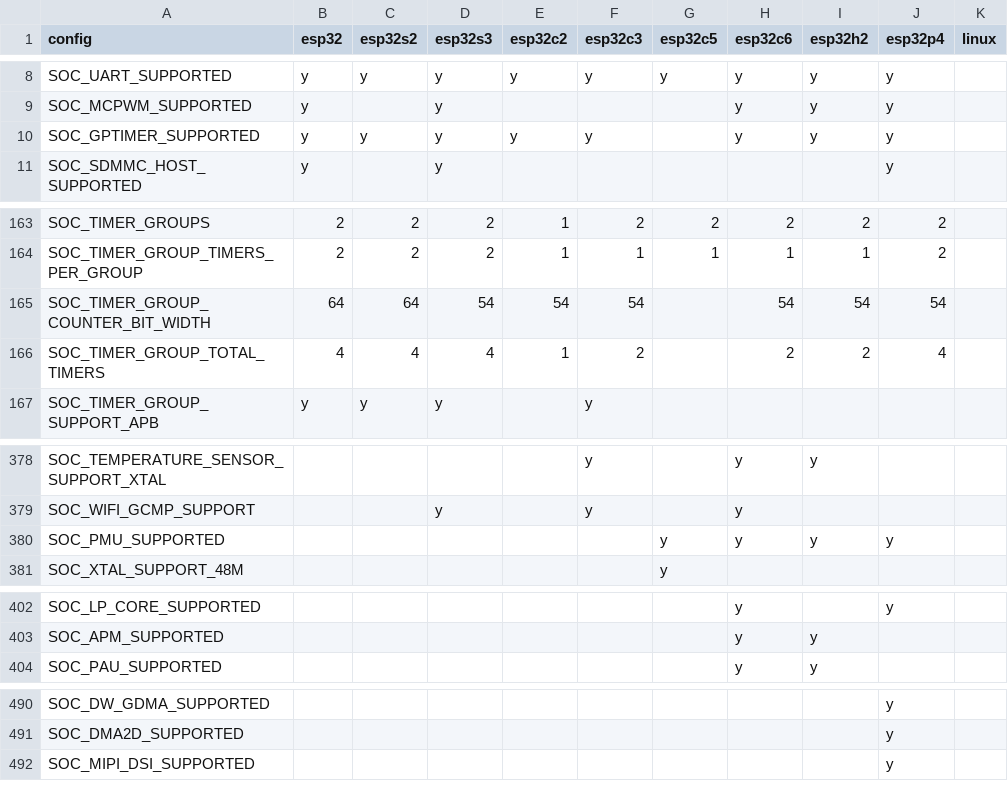
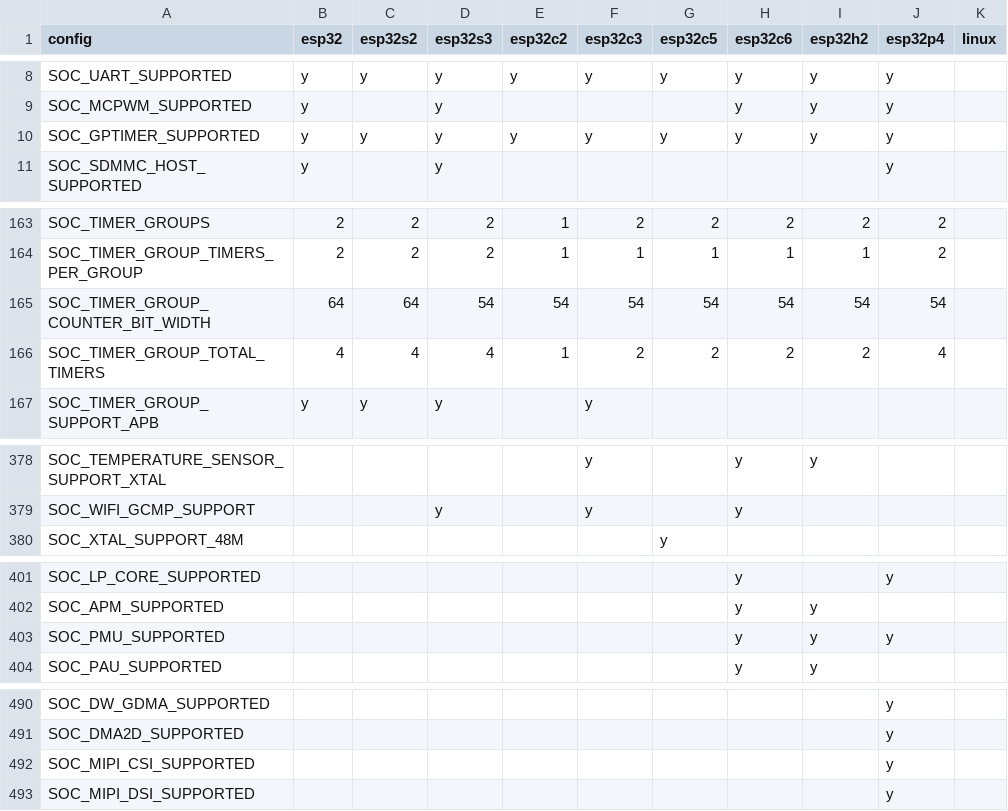
Before and after one commit to tanakamasayuki/ESP-IDF-SoC-Check, a CSV file: soc.csv, drawn as a sheet; only a part is shown, gaps mark what is left out; the diff covers the shown part only.

```diff
--- a/soc.csv
+++ b/soc.csv
@@ -9,3 +9,3 @@ SOC_UART_SUPPORTED	y	y	y	y	y	y	y	y	y
 SOC_MCPWM_SUPPORTED	y		y				y	y	y		
-SOC_GPTIMER_SUPPORTED	y	y	y	y	y		y	y	y		
+SOC_GPTIMER_SUPPORTED	y	y	y	y	y	y	y	y	y		
 SOC_SDMMC_HOST_SUPPORTED	y		y						y		
@@ -164,4 +164,4 @@ SOC_TIMER_GROUPS	2	2	2	1	2	2	2	2	2
 SOC_TIMER_GROUP_TIMERS_PER_GROUP	2	2	2	1	1	1	1	1	2		
-SOC_TIMER_GROUP_COUNTER_BIT_WIDTH	64	64	54	54	54		54	54	54		
-SOC_TIMER_GROUP_TOTAL_TIMERS	4	4	4	1	2		2	2	4		
+SOC_TIMER_GROUP_COUNTER_BIT_WIDTH	64	64	54	54	54	54	54	54	54		
+SOC_TIMER_GROUP_TOTAL_TIMERS	4	4	4	1	2	2	2	2	4		
 SOC_TIMER_GROUP_SUPPORT_APB	y	y	y		y						
@@ -379,3 +379,2 @@ SOC_TEMPERATURE_SENSOR_SUPPORT_XTAL					y		y	y
 SOC_WIFI_GCMP_SUPPORT			y		y		y				
-SOC_PMU_SUPPORTED						y	y	y	y		
 SOC_XTAL_SUPPORT_48M						y					
@@ -403,2 +402,3 @@ SOC_LP_CORE_SUPPORTED							y		y
 SOC_APM_SUPPORTED							y	y			
+SOC_PMU_SUPPORTED							y	y	y		
 SOC_PAU_SUPPORTED							y	y			
@@ -491,2 +491,3 @@ SOC_DW_GDMA_SUPPORTED									y
 SOC_DMA2D_SUPPORTED									y		
+SOC_MIPI_CSI_SUPPORTED									y		
 SOC_MIPI_DSI_SUPPORTED									y		
```
Also changed, not shown: 1 edited cell elsewhere in this file, 1 other file.
